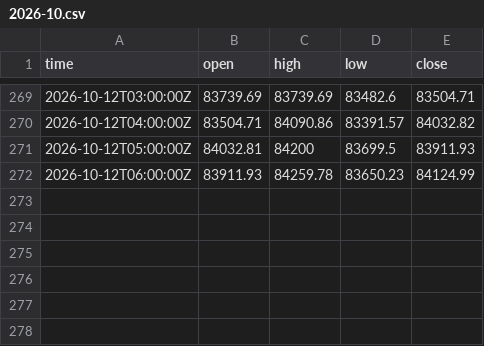
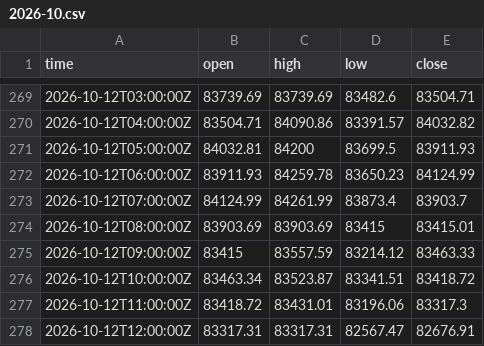
Before and after one commit to garethbirduk/GradientSoftware.CryptoAnalysis, a CSV file: Data/fetched/btc-coinbase/coinbase/2026-10.csv, drawn as a sheet; only a part is shown, gaps mark what is left out; the diff names each change by its address in the sheet, - before the commit and + after, or states it on an @@ line.

```diff
--- a/Data/fetched/btc-coinbase/coinbase/2026-10.csv
+++ b/Data/fetched/btc-coinbase/coinbase/2026-10.csv
+row 273: 2026-10-12T07:00:00Z | 84124.99 | 84261.99 | 83873.4 | 83903.7
+row 274: 2026-10-12T08:00:00Z | 83903.69 | 83903.69 | 83415 | 83415.01
+row 275: 2026-10-12T09:00:00Z | 83415 | 83557.59 | 83214.12 | 83463.33
+row 276: 2026-10-12T10:00:00Z | 83463.34 | 83523.87 | 83341.51 | 83418.72
+row 277: 2026-10-12T11:00:00Z | 83418.72 | 83431.01 | 83196.06 | 83317.3
+row 278: 2026-10-12T12:00:00Z | 83317.31 | 83317.31 | 82567.47 | 82676.91
```
Also changed, not shown: 1 other file.
